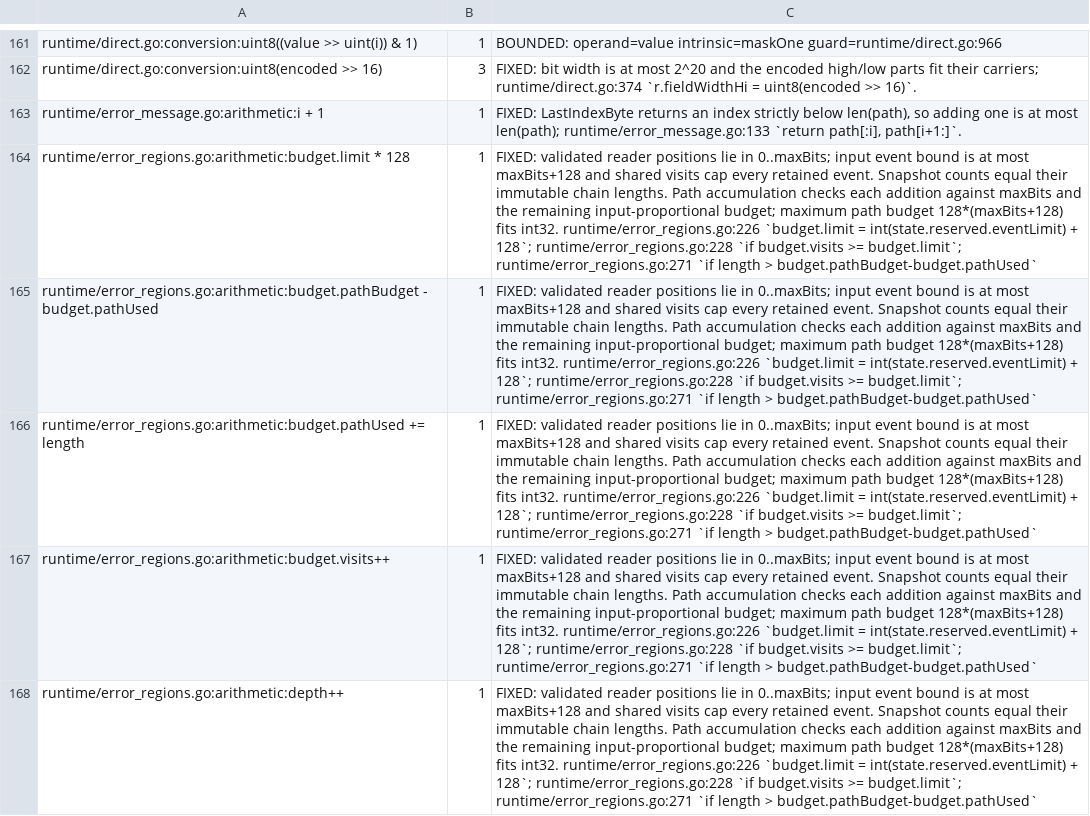
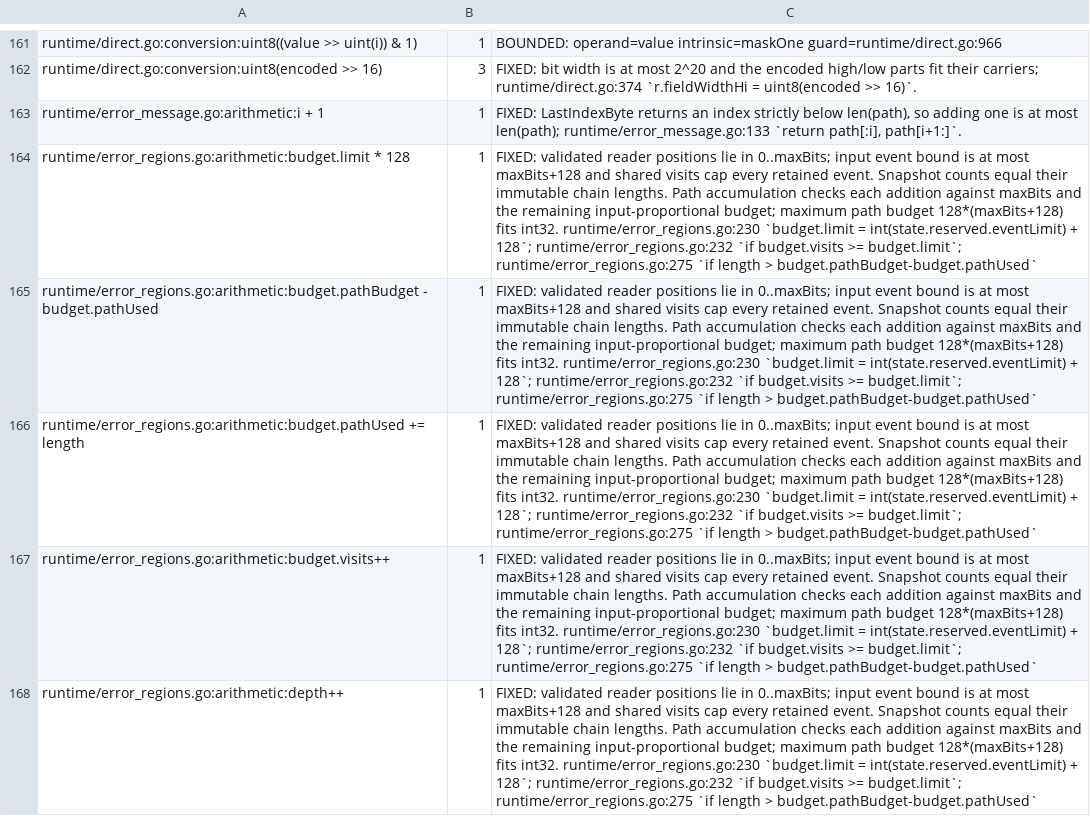
Before and after one commit to gomaja/go-csn1, a TSV file: arithmetic-allowlist.tsv, drawn as a sheet; only a part is shown, gaps mark what is left out; the diff covers the shown part only; the diff names each change by its address in the sheet, - before the commit and + after, or states it on an @@ line.

Commit message:
Accept both printed frequency error label spellings

```diff
--- a/arithmetic-allowlist.tsv
+++ b/arithmetic-allowlist.tsv
-C164:C168: …fits int32. runtime/error_regions.go:226 `budget.limit = int(state.reserved.eventLimit) + 128`; runtime/error_regions.go:228 `if budget.visits >= budget.limit`; runtime/error_regions.go:271 `if length…
+C164:C168: …fits int32. runtime/error_regions.go:230 `budget.limit = int(state.reserved.eventLimit) + 128`; runtime/error_regions.go:232 `if budget.visits >= budget.limit`; runtime/error_regions.go:275 `if length…
```
Also changed, not shown: 15 edited cells elsewhere in this file, 2 other files.
